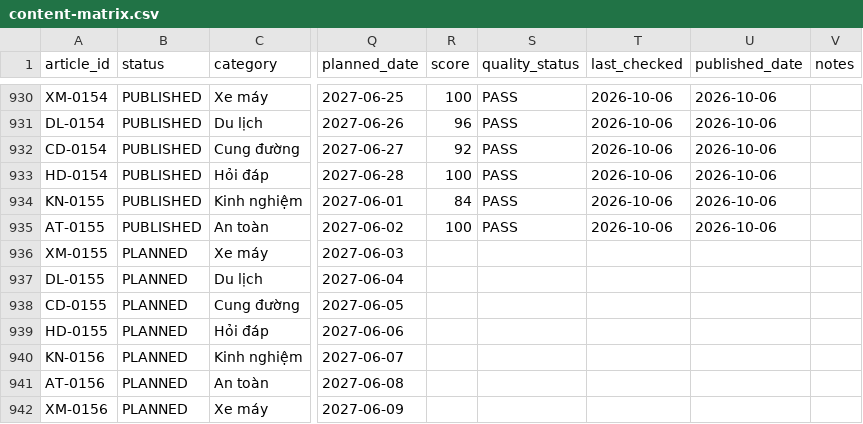
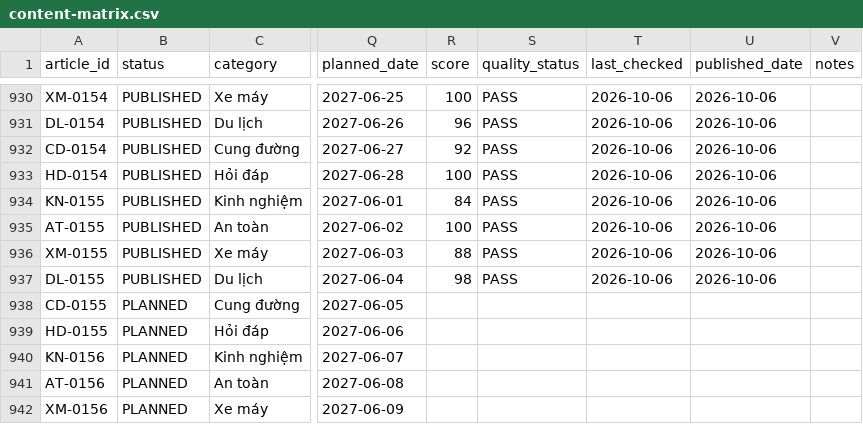
Before and after one commit to thuexemayhanoi/shop, a CSV file: data/content-matrix.csv, drawn as a sheet; only a part is shown, gaps mark what is left out; the diff names each change by its address in the sheet, - before the commit and + after, or states it on an @@ line.

Commit message:
factory: new publish (DL-0155,XM-0155) [automated txn]

```diff
--- a/data/content-matrix.csv
+++ b/data/content-matrix.csv
-B936:B937 (status): PLANNED
+B936:B937 (status): PUBLISHED
-R936 (score): (empty)
+R936 (score): 88
-S936:S937 (quality_status): (empty)
+S936:S937 (quality_status): PASS
-T936:T937 (last_checked): (empty)
+T936:T937 (last_checked): 2026-10-06
-U936:U937 (published_date): (empty)
+U936:U937 (published_date): 2026-10-06
-R937 (score): (empty)
+R937 (score): 98
```
Also changed, not shown: 14 other files.
